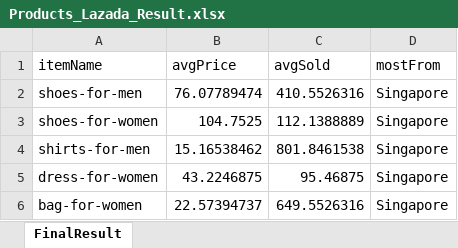
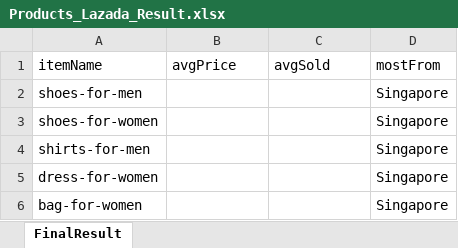
Before and after one commit to Ryan-HJLiu/AN6817-TeamProject, an Excel workbook: Data/Products_Lazada_Result.xlsx, sheet FinalResult, drawn as a sheet; values as stored, in another font and other column widths than the file's, no borders; the diff names each change by its address in the sheet, - before the commit and + after, or states it on an @@ line.

```diff
--- a/Data/Products_Lazada_Result.xlsx (sheet FinalResult)
+++ b/Data/Products_Lazada_Result.xlsx (sheet FinalResult)
-B2 (avgPrice): 76.07789474
+B2 (avgPrice): (empty)
-C2 (avgSold): 410.5526316
+C2 (avgSold): (empty)
-B3 (avgPrice): 104.7525
+B3 (avgPrice): (empty)
-C3 (avgSold): 112.1388889
+C3 (avgSold): (empty)
-B4 (avgPrice): 15.16538462
+B4 (avgPrice): (empty)
-C4 (avgSold): 801.8461538
+C4 (avgSold): (empty)
-B5 (avgPrice): 43.2246875
+B5 (avgPrice): (empty)
-C5 (avgSold): 95.46875
+C5 (avgSold): (empty)
-B6 (avgPrice): 22.57394737
+B6 (avgPrice): (empty)
-C6 (avgSold): 649.5526316
+C6 (avgSold): (empty)
```
Also changed, not shown: Data/Products_Lazada.xlsx, Data/Products_Lazada_filtered.xlsx, 5 other files.
